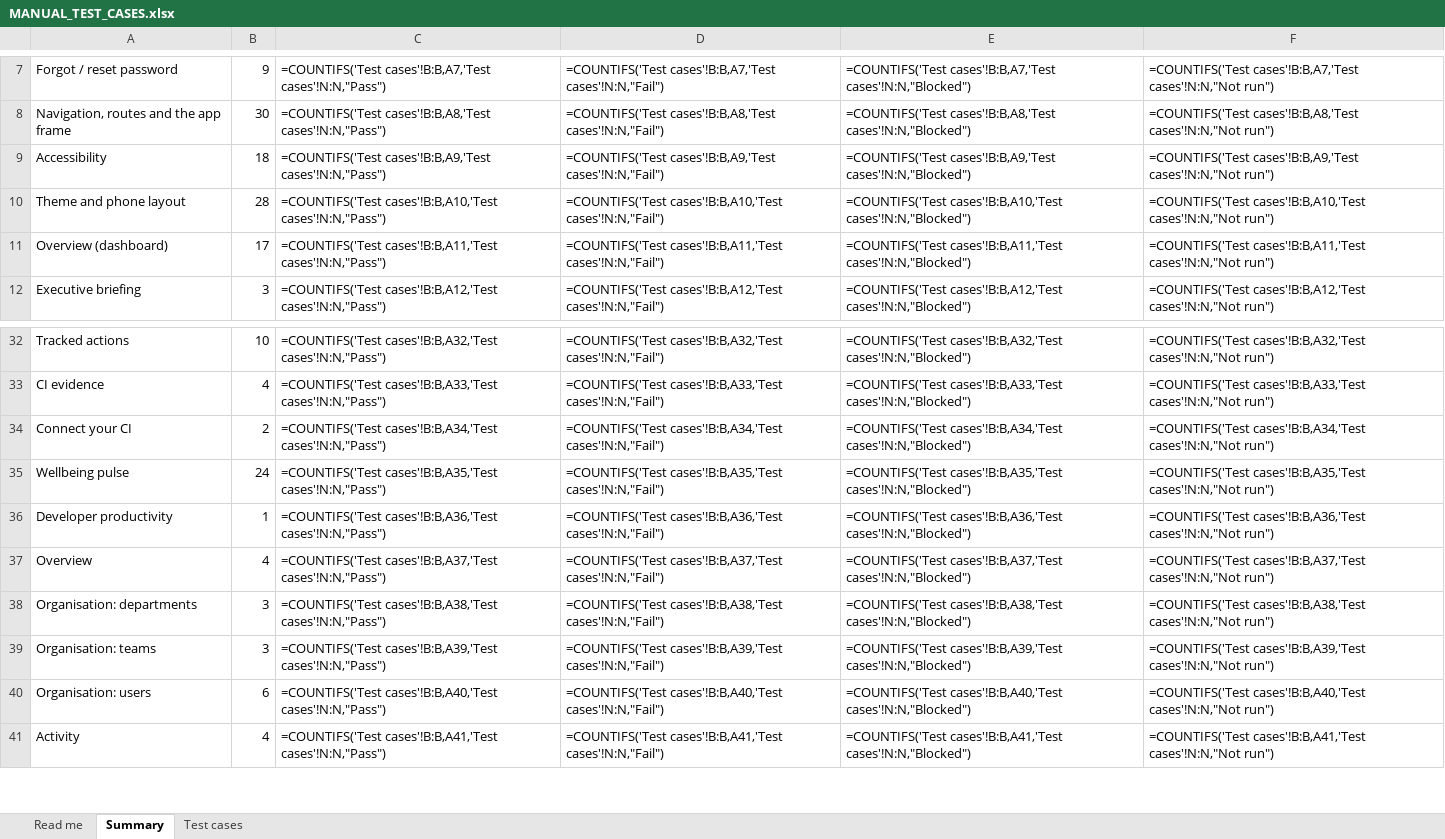
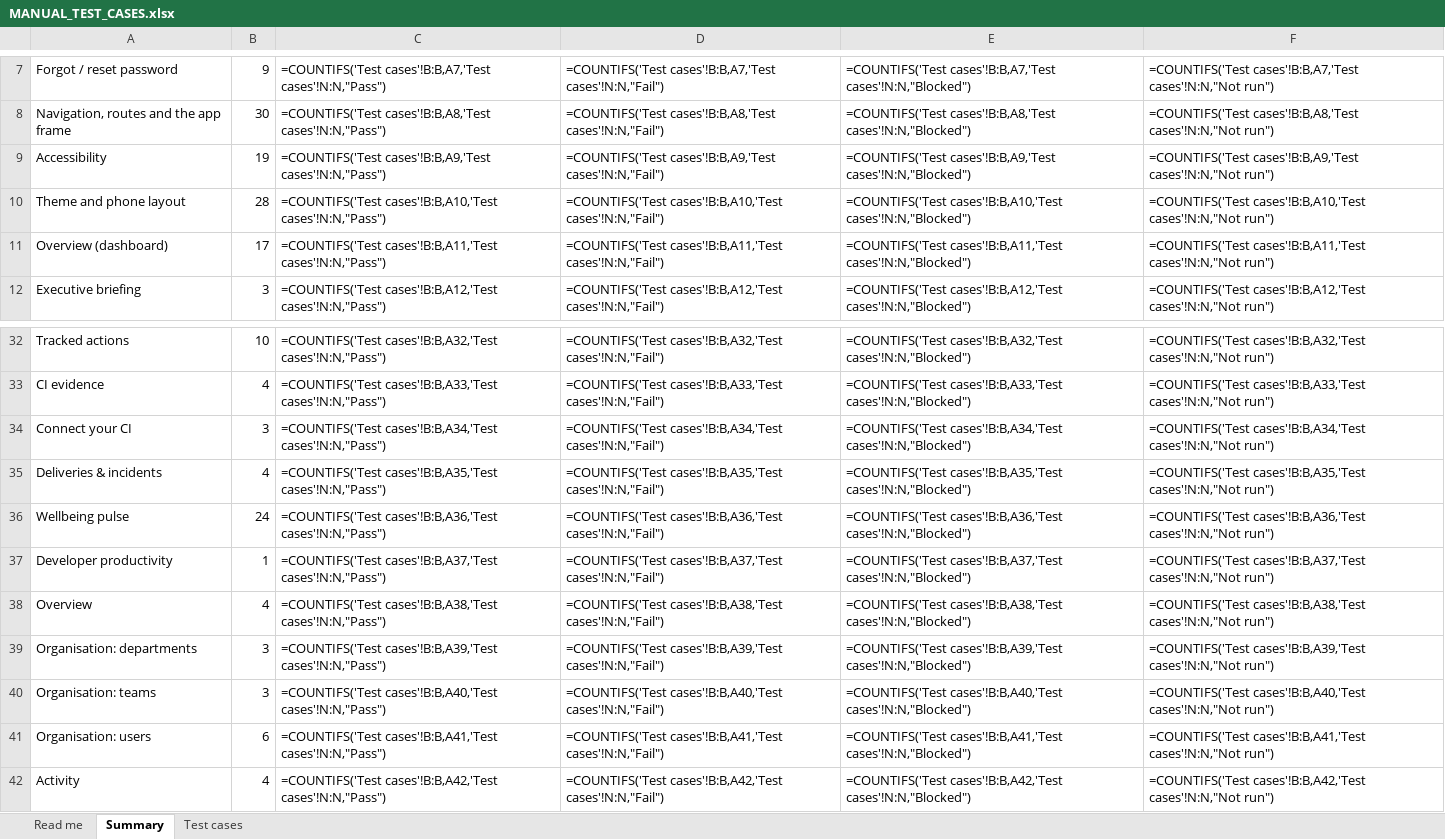
Before and after one commit to therevelator/irongate-qa-navigator-platform, an Excel workbook: docs/testing/MANUAL_TEST_CASES.xlsx, sheet Summary, drawn as a sheet; only a part is shown, gaps mark what is left out; values as stored, in another font and other column widths than the file's, no borders; formulas without a stored value are shown as written; addresses are those after the commit; the diff covers the shown part only; the diff names each change by its address in the sheet, - before the commit and + after, or states it on an @@ line.

```diff
--- a/docs/testing/MANUAL_TEST_CASES.xlsx (sheet Summary)
+++ b/docs/testing/MANUAL_TEST_CASES.xlsx (sheet Summary)
-B9: 18
+B9: 19
-B34: 2
+B34: 3
+row 35: Deliveries & incidents | 4 | =COUNTIFS('Test cases'!B:B,A35,'Test cases'!N:N,"Pass") | =COUNTIFS('Test cases'!B:B,A35,'Test cases'!N:N,"Fail") | =COUNTIFS('Test cases'!B:B,A35,'Test cases'!N:N,"Blocked") | =COUNTIFS('Test cases'!B:B,A35,'Test cases'!N:N,"Not run")
-C36: =COUNTIFS('Test cases'!B:B,A35,'Test cases'!N:N,"Pass")
+C36: =COUNTIFS('Test cases'!B:B,A36,'Test cases'!N:N,"Pass")
-D36: =COUNTIFS('Test cases'!B:B,A35,'Test cases'!N:N,"Fail")
+D36: =COUNTIFS('Test cases'!B:B,A36,'Test cases'!N:N,"Fail")
-E36: =COUNTIFS('Test cases'!B:B,A35,'Test cases'!N:N,"Blocked")
+E36: =COUNTIFS('Test cases'!B:B,A36,'Test cases'!N:N,"Blocked")
-F36: =COUNTIFS('Test cases'!B:B,A35,'Test cases'!N:N,"Not run")
+F36: =COUNTIFS('Test cases'!B:B,A36,'Test cases'!N:N,"Not run")
-C37: =COUNTIFS('Test cases'!B:B,A36,'Test cases'!N:N,"Pass")
+C37: =COUNTIFS('Test cases'!B:B,A37,'Test cases'!N:N,"Pass")
-D37: =COUNTIFS('Test cases'!B:B,A36,'Test cases'!N:N,"Fail")
+D37: =COUNTIFS('Test cases'!B:B,A37,'Test cases'!N:N,"Fail")
-E37: =COUNTIFS('Test cases'!B:B,A36,'Test cases'!N:N,"Blocked")
+E37: =COUNTIFS('Test cases'!B:B,A37,'Test cases'!N:N,"Blocked")
-F37: =COUNTIFS('Test cases'!B:B,A36,'Test cases'!N:N,"Not run")
+F37: =COUNTIFS('Test cases'!B:B,A37,'Test cases'!N:N,"Not run")
-C38: =COUNTIFS('Test cases'!B:B,A37,'Test cases'!N:N,"Pass")
+C38: =COUNTIFS('Test cases'!B:B,A38,'Test cases'!N:N,"Pass")
-D38: =COUNTIFS('Test cases'!B:B,A37,'Test cases'!N:N,"Fail")
+D38: =COUNTIFS('Test cases'!B:B,A38,'Test cases'!N:N,"Fail")
-E38: =COUNTIFS('Test cases'!B:B,A37,'Test cases'!N:N,"Blocked")
+E38: =COUNTIFS('Test cases'!B:B,A38,'Test cases'!N:N,"Blocked")
-F38: =COUNTIFS('Test cases'!B:B,A37,'Test cases'!N:N,"Not run")
+F38: =COUNTIFS('Test cases'!B:B,A38,'Test cases'!N:N,"Not run")
-C39: =COUNTIFS('Test cases'!B:B,A38,'Test cases'!N:N,"Pass")
+C39: =COUNTIFS('Test cases'!B:B,A39,'Test cases'!N:N,"Pass")
-D39: =COUNTIFS('Test cases'!B:B,A38,'Test cases'!N:N,"Fail")
+D39: =COUNTIFS('Test cases'!B:B,A39,'Test cases'!N:N,"Fail")
-E39: =COUNTIFS('Test cases'!B:B,A38,'Test cases'!N:N,"Blocked")
+E39: =COUNTIFS('Test cases'!B:B,A39,'Test cases'!N:N,"Blocked")
-F39: =COUNTIFS('Test cases'!B:B,A38,'Test cases'!N:N,"Not run")
+F39: =COUNTIFS('Test cases'!B:B,A39,'Test cases'!N:N,"Not run")
-C40: =COUNTIFS('Test cases'!B:B,A39,'Test cases'!N:N,"Pass")
+C40: =COUNTIFS('Test cases'!B:B,A40,'Test cases'!N:N,"Pass")
-D40: =COUNTIFS('Test cases'!B:B,A39,'Test cases'!N:N,"Fail")
+D40: =COUNTIFS('Test cases'!B:B,A40,'Test cases'!N:N,"Fail")
-E40: =COUNTIFS('Test cases'!B:B,A39,'Test cases'!N:N,"Blocked")
+E40: =COUNTIFS('Test cases'!B:B,A40,'Test cases'!N:N,"Blocked")
-F40: =COUNTIFS('Test cases'!B:B,A39,'Test cases'!N:N,"Not run")
+F40: =COUNTIFS('Test cases'!B:B,A40,'Test cases'!N:N,"Not run")
-C41: =COUNTIFS('Test cases'!B:B,A40,'Test cases'!N:N,"Pass")
+C41: =COUNTIFS('Test cases'!B:B,A41,'Test cases'!N:N,"Pass")
-D41: =COUNTIFS('Test cases'!B:B,A40,'Test cases'!N:N,"Fail")
+D41: =COUNTIFS('Test cases'!B:B,A41,'Test cases'!N:N,"Fail")
-E41: =COUNTIFS('Test cases'!B:B,A40,'Test cases'!N:N,"Blocked")
+E41: =COUNTIFS('Test cases'!B:B,A41,'Test cases'!N:N,"Blocked")
-F41: =COUNTIFS('Test cases'!B:B,A40,'Test cases'!N:N,"Not run")
+F41: =COUNTIFS('Test cases'!B:B,A41,'Test cases'!N:N,"Not run")
-C42: =COUNTIFS('Test cases'!B:B,A41,'Test cases'!N:N,"Pass")
+C42: =COUNTIFS('Test cases'!B:B,A42,'Test cases'!N:N,"Pass")
-D42: =COUNTIFS('Test cases'!B:B,A41,'Test cases'!N:N,"Fail")
+D42: =COUNTIFS('Test cases'!B:B,A42,'Test cases'!N:N,"Fail")
-E42: =COUNTIFS('Test cases'!B:B,A41,'Test cases'!N:N,"Blocked")
+E42: =COUNTIFS('Test cases'!B:B,A42,'Test cases'!N:N,"Blocked")
-F42: =COUNTIFS('Test cases'!B:B,A41,'Test cases'!N:N,"Not run")
+F42: =COUNTIFS('Test cases'!B:B,A42,'Test cases'!N:N,"Not run")
```
Also changed, not shown: 100 edited cells elsewhere in this sheet, sheet Test cases, sheet Read me, 11 other files.
